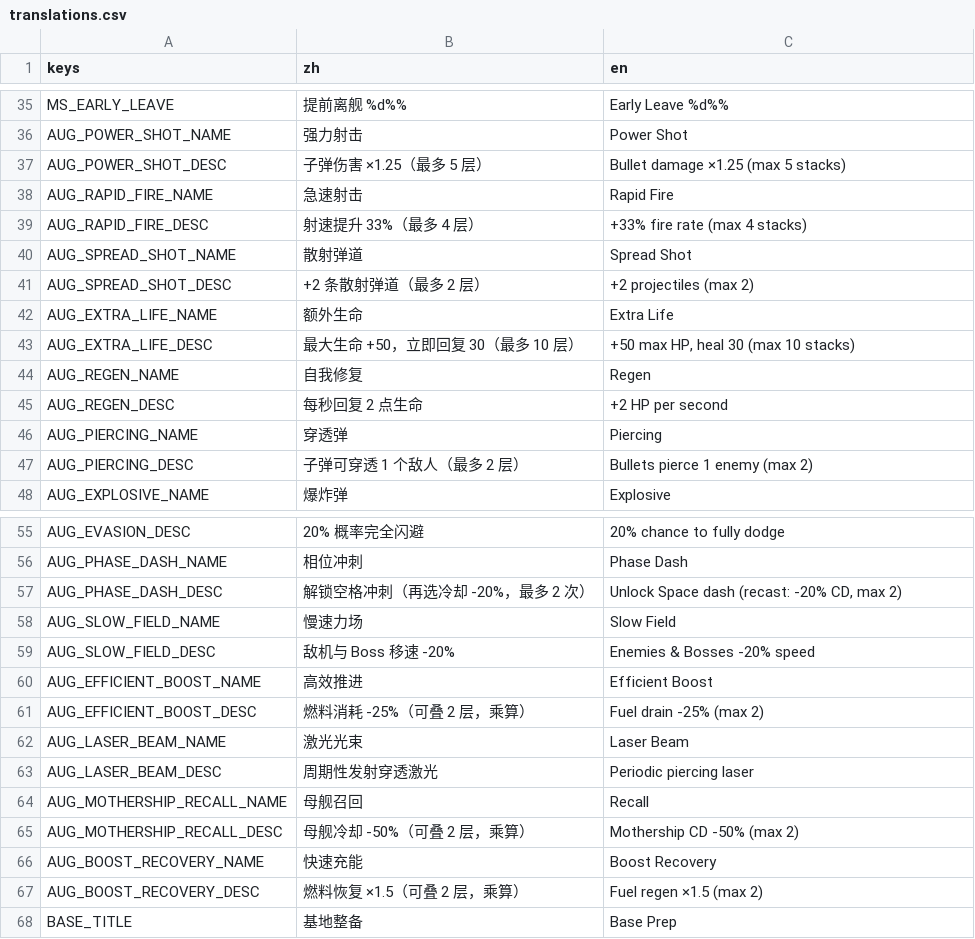
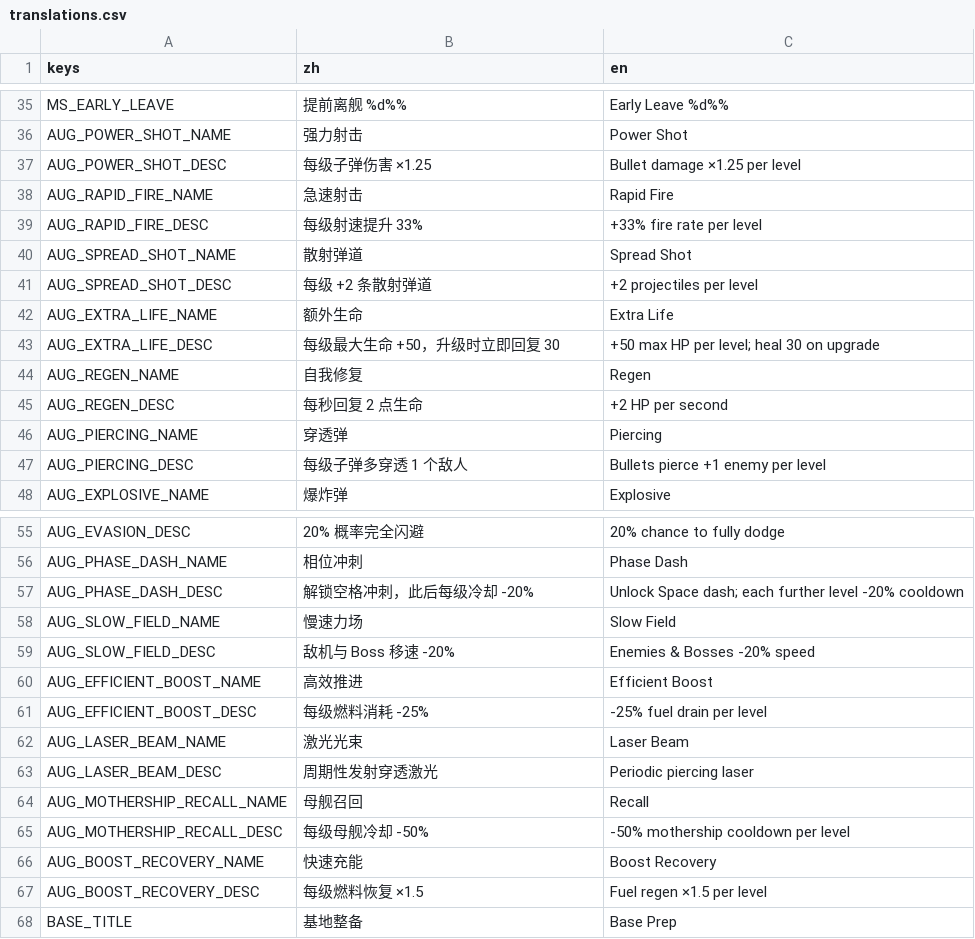
Before and after one commit to NeverToEver/InfiAir, a CSV file: data/translations.csv, drawn as a sheet; only a part is shown, gaps mark what is left out; the diff covers the shown part only.

```diff
--- a/data/translations.csv
+++ b/data/translations.csv
@@ -36,9 +36,9 @@ MS_EARLY_LEAVE,"提前离舰 %d%%","Early Leave %d%%"
 AUG_POWER_SHOT_NAME,"强力射击","Power Shot"
-AUG_POWER_SHOT_DESC,"子弹伤害 ×1.25（最多 5 层）","Bullet damage ×1.25 (max 5 stacks)"
+AUG_POWER_SHOT_DESC,"每级子弹伤害 ×1.25","Bullet damage ×1.25 per level"
 AUG_RAPID_FIRE_NAME,"急速射击","Rapid Fire"
-AUG_RAPID_FIRE_DESC,"射速提升 33%（最多 4 层）","+33% fire rate (max 4 stacks)"
+AUG_RAPID_FIRE_DESC,"每级射速提升 33%","+33% fire rate per level"
 AUG_SPREAD_SHOT_NAME,"散射弹道","Spread Shot"
-AUG_SPREAD_SHOT_DESC,"+2 条散射弹道（最多 2 层）","+2 projectiles (max 2)"
+AUG_SPREAD_SHOT_DESC,"每级 +2 条散射弹道","+2 projectiles per level"
 AUG_EXTRA_LIFE_NAME,"额外生命","Extra Life"
-AUG_EXTRA_LIFE_DESC,"最大生命 +50，立即回复 30（最多 10 层）","+50 max HP, heal 30 (max 10 stacks)"
+AUG_EXTRA_LIFE_DESC,"每级最大生命 +50，升级时立即回复 30","+50 max HP per level; heal 30 on upgrade"
 AUG_REGEN_NAME,"自我修复","Regen"
@@ -46,3 +46,3 @@ AUG_REGEN_DESC,"每秒回复 2 点生命","+2 HP per second"
 AUG_PIERCING_NAME,"穿透弹","Piercing"
-AUG_PIERCING_DESC,"子弹可穿透 1 个敌人（最多 2 层）","Bullets pierce 1 enemy (max 2)"
+AUG_PIERCING_DESC,"每级子弹多穿透 1 个敌人","Bullets pierce +1 enemy per level"
 AUG_EXPLOSIVE_NAME,"爆炸弹","Explosive"
@@ -56,3 +56,3 @@ AUG_EVASION_DESC,"20% 概率完全闪避","20% chance to fully dodge"
 AUG_PHASE_DASH_NAME,"相位冲刺","Phase Dash"
-AUG_PHASE_DASH_DESC,"解锁空格冲刺（再选冷却 -20%，最多 2 次）","Unlock Space dash (recast: -20% CD, max 2)"
+AUG_PHASE_DASH_DESC,"解锁空格冲刺，此后每级冷却 -20%","Unlock Space dash; each further level -20% cooldown"
 AUG_SLOW_FIELD_NAME,"慢速力场","Slow Field"
@@ -60,3 +60,3 @@ AUG_SLOW_FIELD_DESC,"敌机与 Boss 移速 -20%","Enemies & Bosses -20% speed"
 AUG_EFFICIENT_BOOST_NAME,"高效推进","Efficient Boost"
-AUG_EFFICIENT_BOOST_DESC,"燃料消耗 -25%（可叠 2 层，乘算）","Fuel drain -25% (max 2)"
+AUG_EFFICIENT_BOOST_DESC,"每级燃料消耗 -25%","-25% fuel drain per level"
 AUG_LASER_BEAM_NAME,"激光光束","Laser Beam"
@@ -64,5 +64,5 @@ AUG_LASER_BEAM_DESC,"周期性发射穿透激光","Periodic piercing laser"
 AUG_MOTHERSHIP_RECALL_NAME,"母舰召回","Recall"
-AUG_MOTHERSHIP_RECALL_DESC,"母舰冷却 -50%（可叠 2 层，乘算）","Mothership CD -50% (max 2)"
+AUG_MOTHERSHIP_RECALL_DESC,"每级母舰冷却 -50%","-50% mothership cooldown per level"
 AUG_BOOST_RECOVERY_NAME,"快速充能","Boost Recovery"
-AUG_BOOST_RECOVERY_DESC,"燃料恢复 ×1.5（可叠 2 层，乘算）","Fuel regen ×1.5 (max 2)"
+AUG_BOOST_RECOVERY_DESC,"每级燃料恢复 ×1.5","Fuel regen ×1.5 per level"
 BASE_TITLE,"基地整备","Base Prep"
```
Also changed, not shown: 18 edited cells elsewhere in this file, 9 other files.
